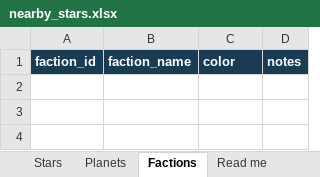
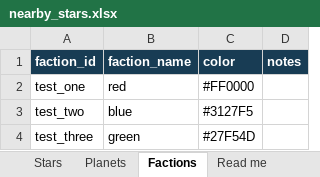
Before and after one commit to Ampers8nd/heavens-gate-viz, an Excel workbook: data/output/nearby_30ly/nearby_stars.xlsx, sheet Factions, drawn as a sheet; values as stored, in another font and other column widths than the file's, no borders; the diff names each change by its address in the sheet, - before the commit and + after, or states it on an @@ line.

Commit message:
add example / test factions

```diff
--- a/data/output/nearby_30ly/nearby_stars.xlsx (sheet Factions)
+++ b/data/output/nearby_30ly/nearby_stars.xlsx (sheet Factions)
+row 2: test_one | red | #FF0000
+row 3: test_two | blue | #3127F5
+row 4: test_three | green | #27F54D
```
Also changed, not shown: sheet Stars, 2 other files.
